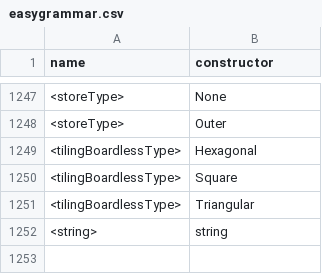
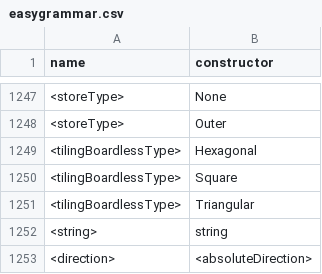
Before and after one commit to filippdokienko/Ludii-Visual-Editor, a CSV file: easygrammar.csv, drawn as a sheet; only a part is shown, gaps mark what is left out.

```diff
--- a/easygrammar.csv
+++ b/easygrammar.csv
@@ -1252 +1252,2 @@ name,constructor
 <string>,string
+<direction>,<absoluteDirection>
```
Also changed, not shown: 1 other file.
